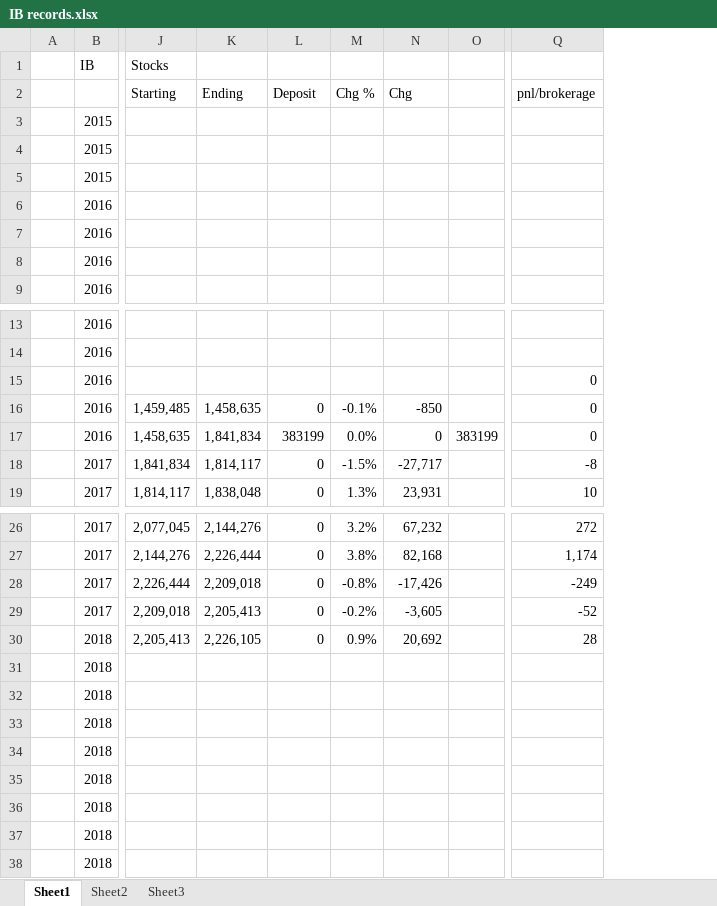
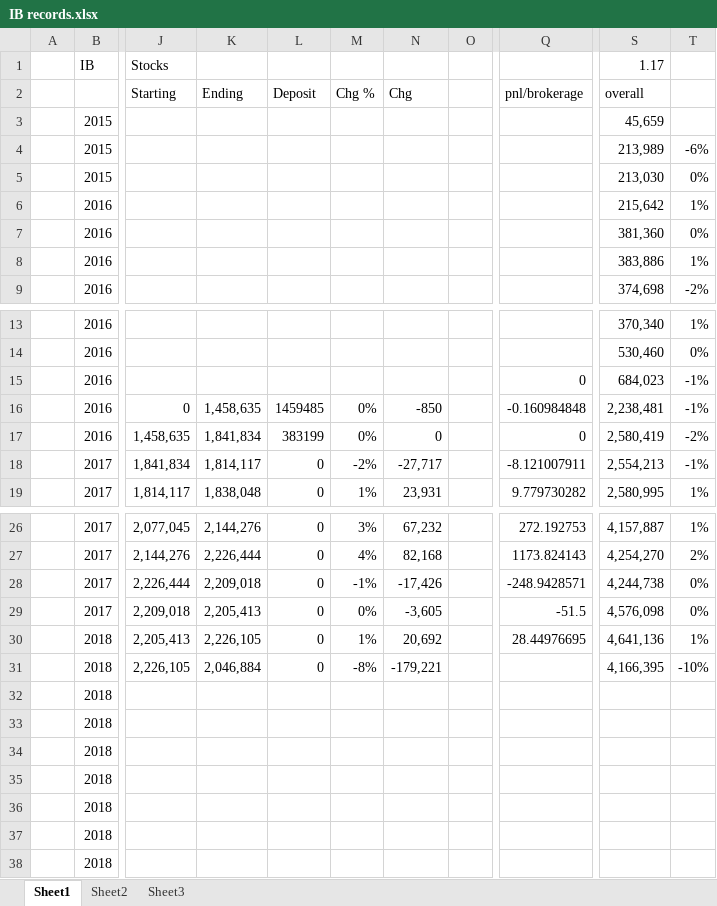
Before and after one commit to lukas1421/tradingFolder, an Excel workbook: IB records.xlsx, sheet Sheet1, drawn as a sheet; only a part is shown, gaps mark what is left out; values as stored, in another font and other column widths than the file's, no cell formats; removed rows and columns are numbered as before the commit, all else as after; rows hold the shown columns only; the diff names each change by its address in the sheet, - before the commit and + after, or states it on an @@ line.

```diff
--- a/IB records.xlsx (sheet Sheet1)
+++ b/IB records.xlsx (sheet Sheet1)
-column M, row 2: Chg %; rows 16-19: -0.1% | 0.0% | -1.5% | 1.3%; rows 26-30: 3.2% | 3.8% | -0.8% | -0.2% | 0.9%
+column M, row 2: Chg %; rows 16-19: 0% | 0% | -2% | 1%; rows 26-30: 3% | 4% | -1% | 0% | 1%
-column O, row 17: 383199
+column O, empty
-column Q, row 2: pnl/brokerage; rows 15-19: 0 | 0 | 0 | -8 | 10; rows 26-30: 272 | 1,174 | -249 | -52 | 28
+column Q, row 2: pnl/brokerage; rows 15-19: 0 | -0.160984848 | 0 | -8.121007911 | 9.779730282; rows 26-30: 272.192753 | 1173.824143 | -248.9428571 | -51.5 | 28.44976695
+column S, rows 1-9: 1.17 | overall | 45,659 | 213,989 | 213,030 | 215,642 | 381,360 | 383,886 | 374,698; rows 13-19: 370,340 | 530,460 | 684,023 | 2,238,481 | 2,580,419 | 2,554,213 | 2,580,995; rows 26-30: 4,157,887 | 4,254,270 | 4,244,738 | 4,576,098 | 4,641,136
+column T, rows 4-9: -6% | 0% | 1% | 0% | 1% | -2%; rows 13-19: 1% | 0% | -1% | -1% | -2% | -1% | 1%; rows 26-30: 1% | 2% | 0% | 0% | 1%
-J16: 1,459,485
+J16: 0
-L16: 0
+L16: 1459485
-row 31:  | 2018
+row 31:  | 2018 | 2,226,105 | 2,046,884 | 0 | -8% | -179,221 |  |  | 4,166,395 | -10%
```
Also changed, not shown: cell formats, new.xlsx, 24 other files.
